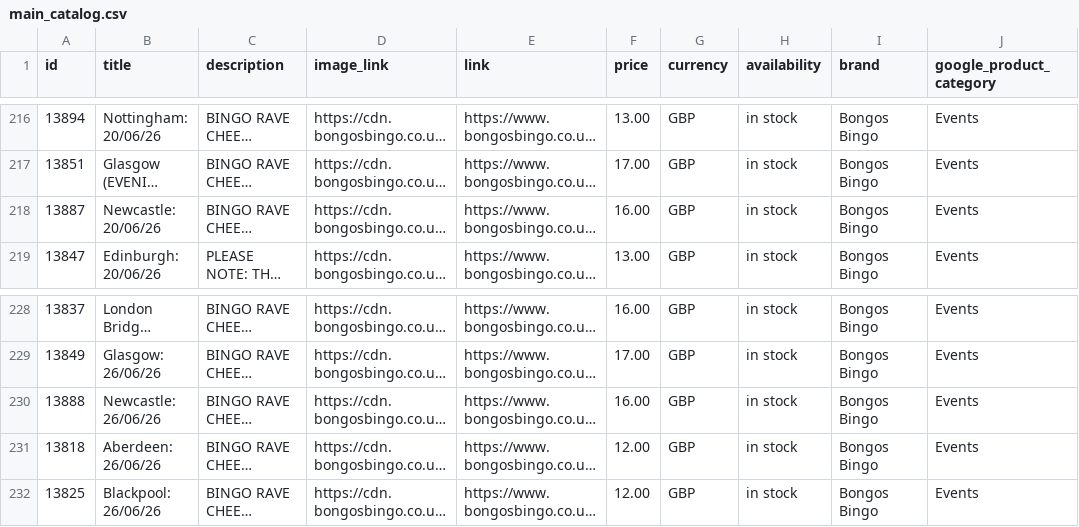
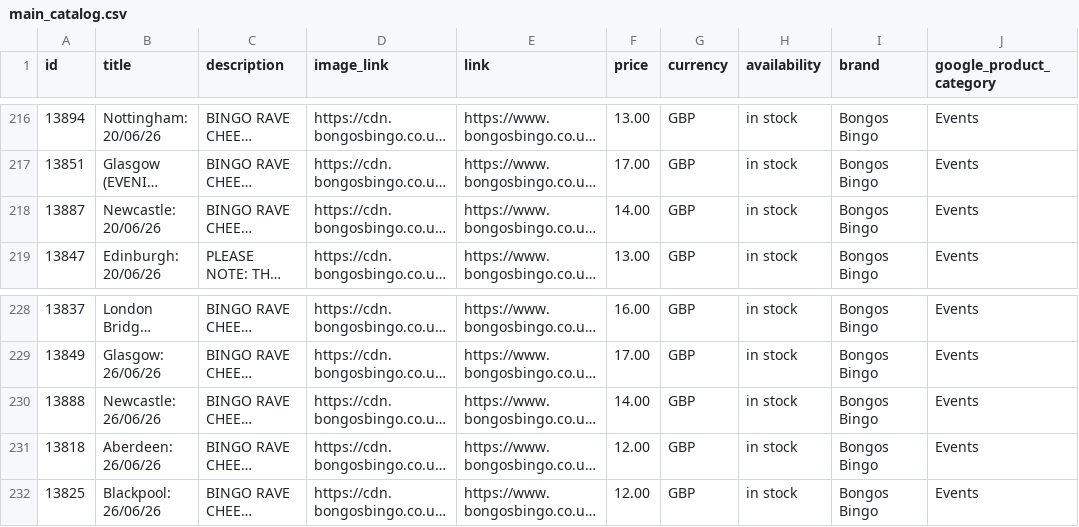
Before and after one commit to dan532/dexal, a CSV file: feeds/bb/main_catalog.csv, drawn as a sheet; only a part is shown, gaps mark what is left out; long unchanged cells end in …; the diff names each change by its address in the sheet, - before the commit and + after, or states it on an @@ line.

```diff
--- a/feeds/bb/main_catalog.csv
+++ b/feeds/bb/main_catalog.csv
-F218 (price): 16.00
+F218 (price): 14.00
-F230 (price): 16.00
+F230 (price): 14.00
```
